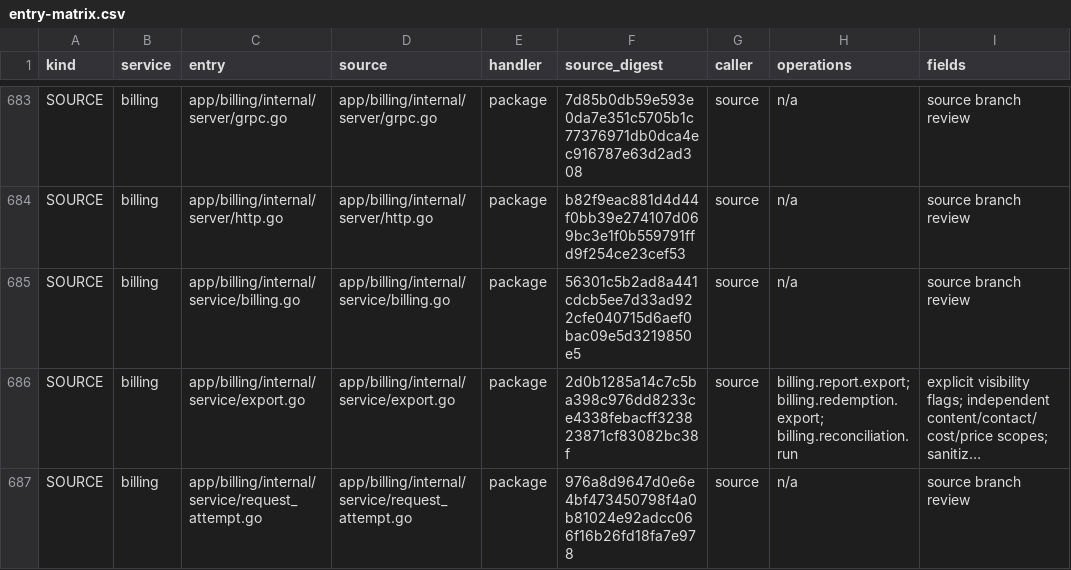
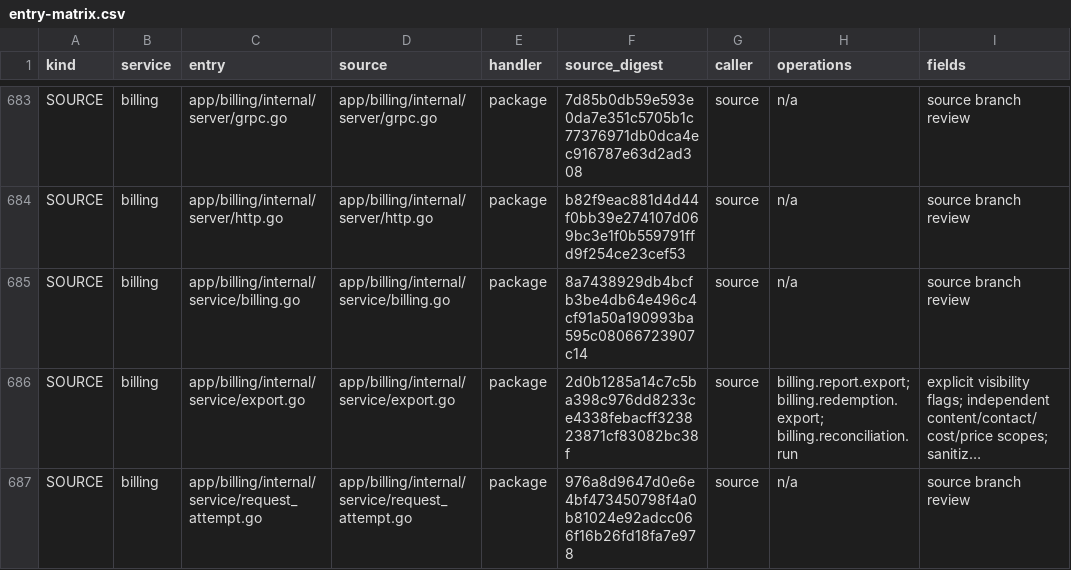
Before and after one commit to mengbin92/micro-one-api, a CSV file: docs/design/rbac/entry-matrix.csv, drawn as a sheet; only a part is shown, gaps mark what is left out; long unchanged cells end in …; the diff names each change by its address in the sheet, - before the commit and + after, or states it on an @@ line.

```diff
--- a/docs/design/rbac/entry-matrix.csv
+++ b/docs/design/rbac/entry-matrix.csv
-F685 (source_digest): 56301c5b2ad8a441cdcb5ee7d33ad922cfe040715d6aef0bac09e5d3219850e5
+F685 (source_digest): 8a7438929db4bcfb3be4db64e496c4cf91a50a190993ba595c08066723907c14
```
Also changed, not shown: 5 other files.
